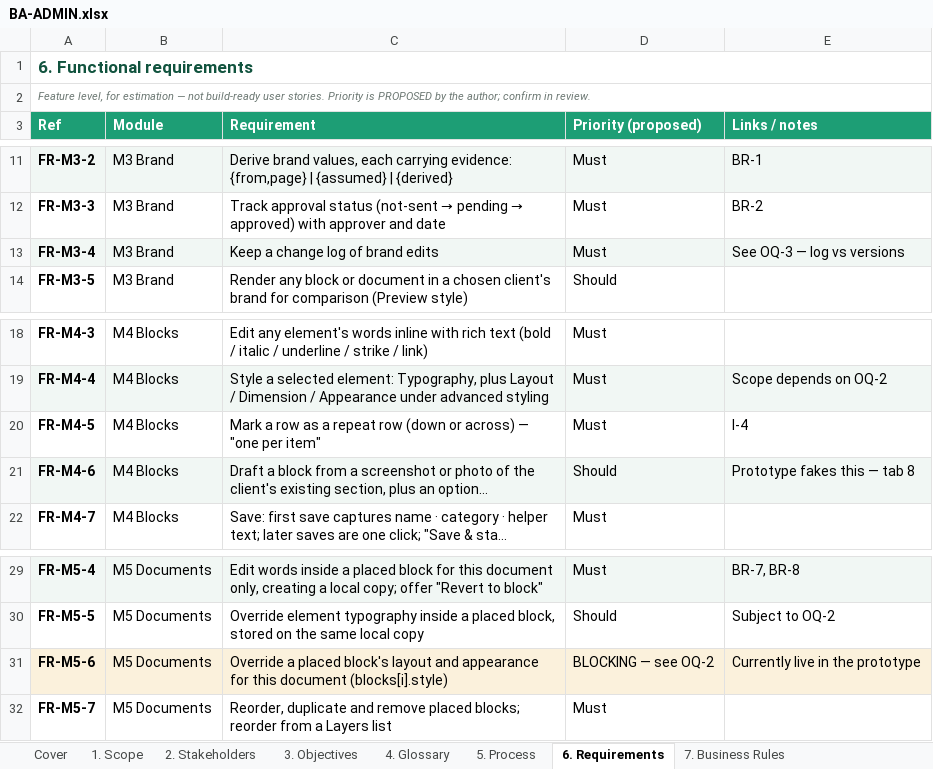
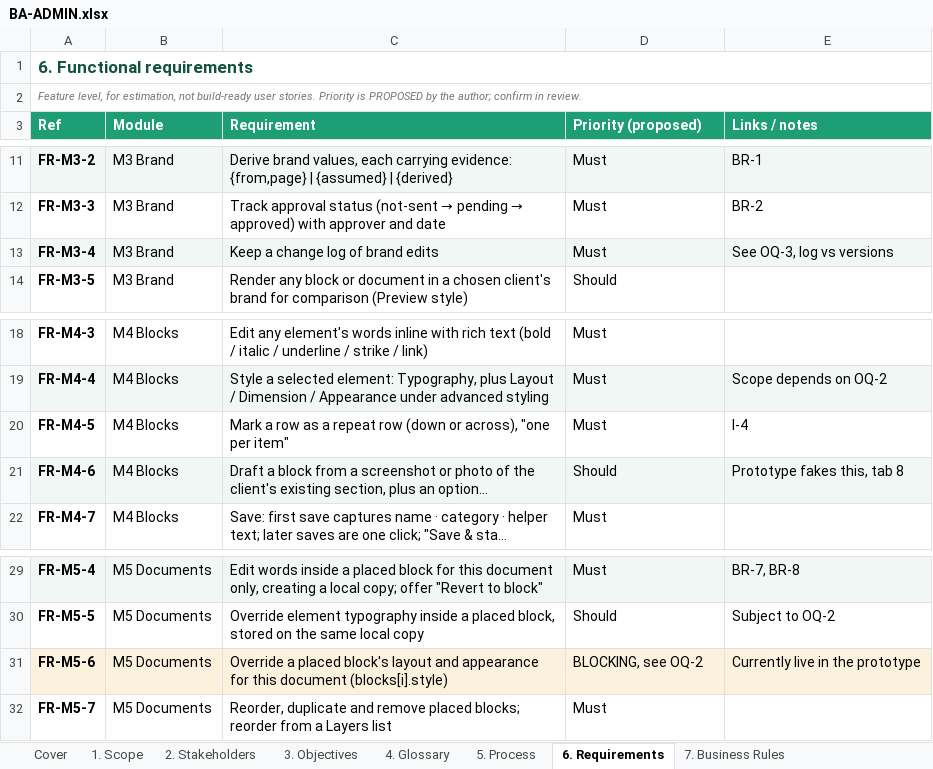
Before and after one commit to daandydoan/tenderfy-admin, an Excel workbook: handoff/BA-ADMIN.xlsx, sheet 6. Requirements, drawn as a sheet; only a part is shown, gaps mark what is left out; long unchanged cells end in …; values as stored, in another font and other column widths than the file's, no borders; the diff names each change by its address in the sheet, - before the commit and + after, or states it on an @@ line.

```diff
--- a/handoff/BA-ADMIN.xlsx (sheet 6. Requirements)
+++ b/handoff/BA-ADMIN.xlsx (sheet 6. Requirements)
-A2 (Ref): …level, for estimation — not build-ready…
+A2 (Ref): …level, for estimation, not build-ready…
-E13 (Links / notes): See OQ-3 — log vs versions
+E13 (Links / notes): See OQ-3, log vs versions
-C20 (Requirement): …(down or across) — "one per…
+C20 (Requirement): …(down or across), "one per…
-E21 (Links / notes): Prototype fakes this — tab 8
+E21 (Links / notes): Prototype fakes this, tab 8
-D31 (Priority (proposed)): BLOCKING — see OQ-2
+D31 (Priority (proposed)): BLOCKING, see OQ-2
```
Also changed, not shown: sheet 1. Scope, sheet 2. Stakeholders, sheet Cover, sheet 4. Glossary, sheet 13. Risks, sheet 11. Open Questions, 4 more sheets, 1 other file.
